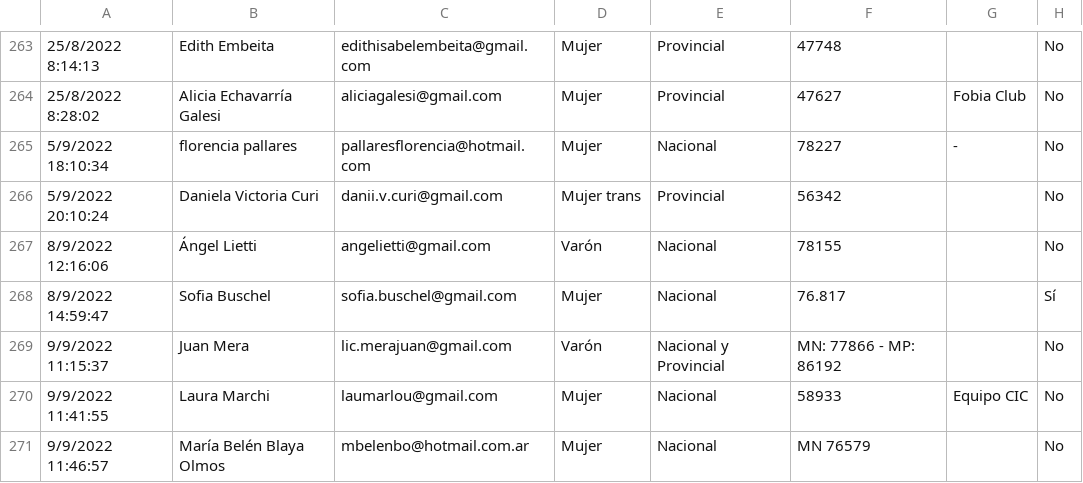
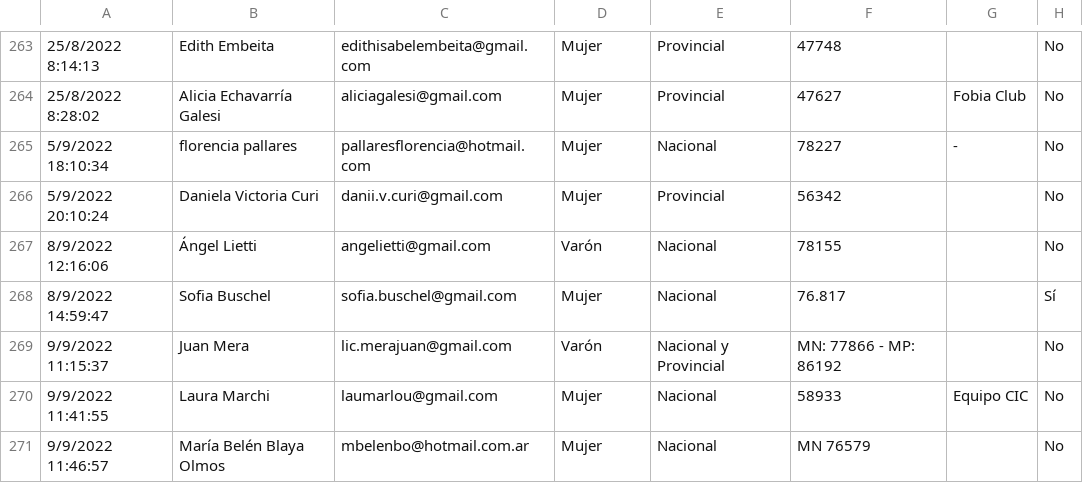
Before and after one commit to francosbenitez/psievidencia-backend, a CSV file: seeder/psychologists.csv, drawn as a sheet; only a part is shown, gaps mark what is left out; the diff names each change by its address in the sheet, - before the commit and + after, or states it on an @@ line.

```diff
--- a/seeder/psychologists.csv
+++ b/seeder/psychologists.csv
-D266: Mujer trans
+D266: Mujer
```
